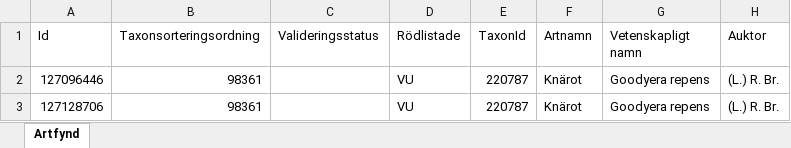
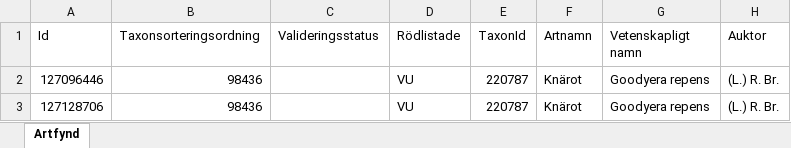
Before and after one commit to klasma/Logging_1442, an Excel workbook: artfynd/A 62589-2022 artfynd.xlsx, sheet Artfynd, drawn as a sheet; only a part is shown; values as stored, in another font and other column widths than the file's, no borders; the diff names each change by its address in the sheet, - before the commit and + after, or states it on an @@ line.

```diff
--- a/artfynd/A 62589-2022 artfynd.xlsx (sheet Artfynd)
+++ b/artfynd/A 62589-2022 artfynd.xlsx (sheet Artfynd)
-B2:B3 (Taxonsorteringsordning): 98361
+B2:B3 (Taxonsorteringsordning): 98436
```
Also changed, not shown: artfynd/A 11214-2023 artfynd.xlsx, artfynd/A 13991-2023 artfynd.xlsx, 48 other files.
